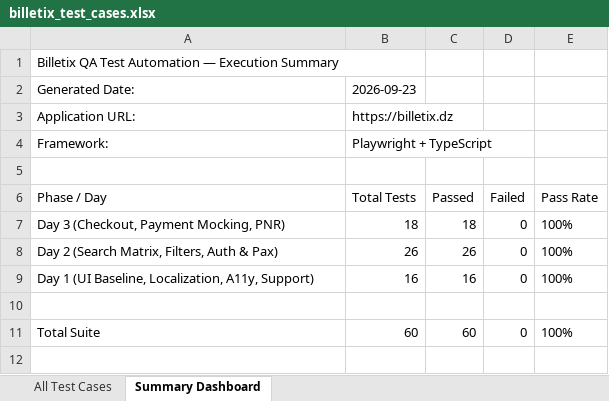
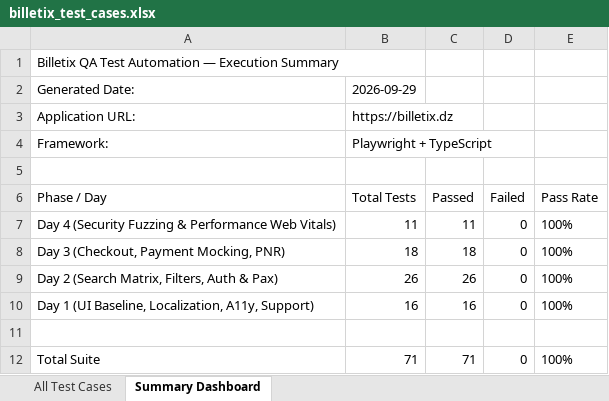
Before and after one commit to sozibul23/billetix-automation, an Excel workbook: billetix_test_cases.xlsx, sheet Summary Dashboard, drawn as a sheet; values as stored, in another font and other column widths than the file's, no borders; addresses are those after the commit; the diff names each change by its address in the sheet, - before the commit and + after, or states it on an @@ line.

Commit message:
feat: complete Day 4 non-functional test suites (OWASP Security, Performance Web Vitals, k6 scripts, a11y & RTL)

```diff
--- a/billetix_test_cases.xlsx (sheet Summary Dashboard)
+++ b/billetix_test_cases.xlsx (sheet Summary Dashboard)
-B2 (Total Tests): 2026-09-23
+B2 (Total Tests): 2026-09-29
+row 7: Day 4 (Security Fuzzing & Performance Web Vitals) | 11 | 11 | 0 | 100%
-B12 (Total Tests): 60
+B12 (Total Tests): 71
-C12 (Passed): 60
+C12 (Passed): 71
```
Also changed, not shown: sheet All Test Cases, 9 other files.
